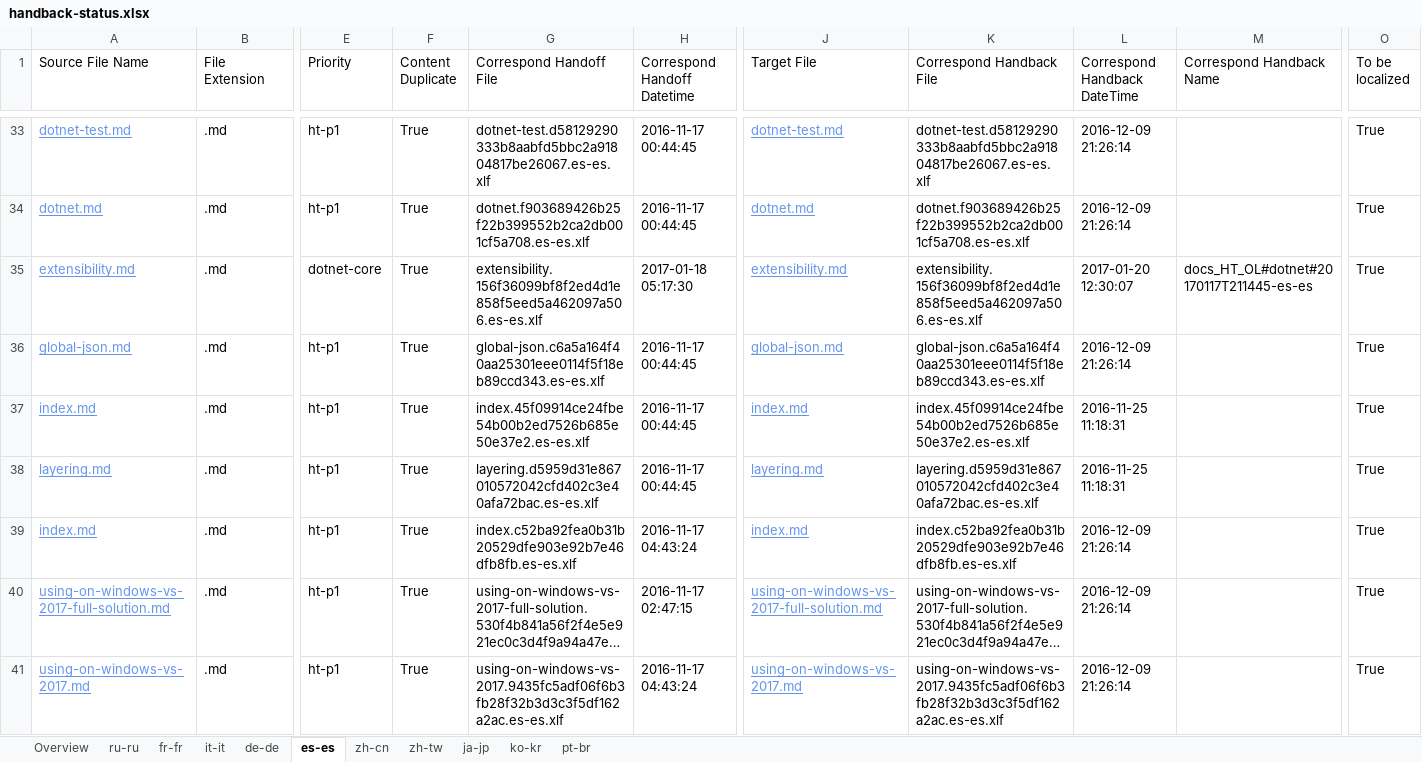
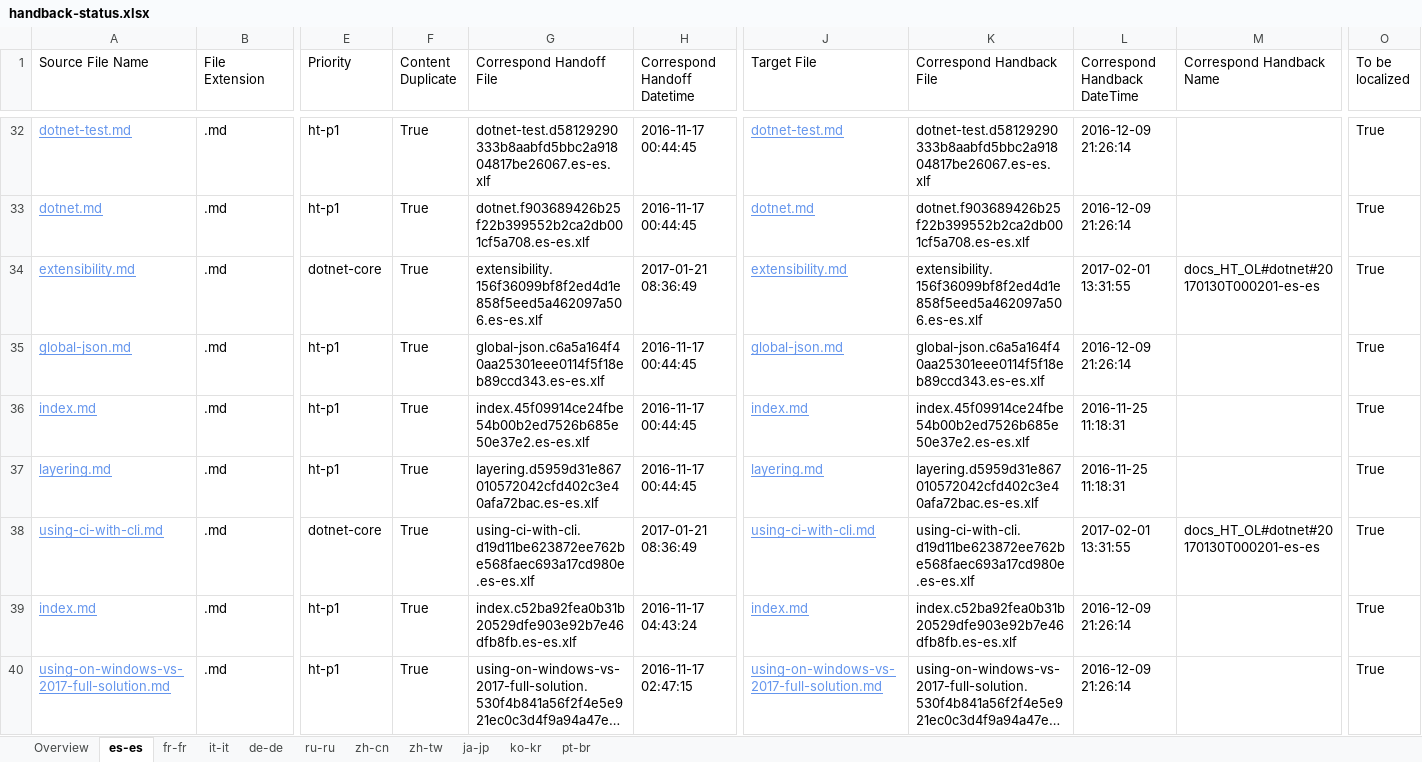
Before and after one commit to openpublishoperation/docs.handback, an Excel workbook: ol-handback/dotnet/docs/master/handback-status.xlsx, sheet es-es, drawn as a sheet; only a part is shown, gaps mark what is left out; the shorter side is filled out with more unchanged rows; long unchanged cells end in …; values as stored, in another font and other column widths than the file's, no borders; table styles not drawn; addresses are those after the commit; rows hold the shown columns only; the diff covers the shown part only; the diff names each change by its address in the sheet, - before the commit and + after, or states it on an @@ line.

```diff
--- a/ol-handback/dotnet/docs/master/handback-status.xlsx (sheet es-es)
+++ b/ol-handback/dotnet/docs/master/handback-status.xlsx (sheet es-es)
@@ sheet tab order changed: Overview | es-es | fr-fr | it-it | de-de | ru-ru | zh-cn | zh-tw | ja-jp | ko-kr | pt-br @@
-H34 (Correspond Handoff Datetime): 2017-01-18 05:17:30
+H34 (Correspond Handoff Datetime): 2017-01-21 08:36:49
-L34 (Correspond Handback DateTime): 2017-01-20 12:30:07
+L34 (Correspond Handback DateTime): 2017-02-01 13:31:55
-M34 (Correspond Handback Name): docs_HT_OL#dotnet#20170117T211445-es-es
+M34 (Correspond Handback Name): docs_HT_OL#dotnet#20170130T000201-es-es
+row 38: using-ci-with-cli.md | .md | dotnet-core | True | using-ci-with-cli.d19d11be623872ee762be568faec693a17cd980e.es-es.xlf | 2017-01-21 08:36:49 | using-ci-with-cli.md | using-ci-with-cli.d19d11be623872ee762be568faec693a17cd980e.es-es.xlf | 2017-02-01 13:31:55 | docs_HT_OL#dotnet#20170130T000201-es-es | True
```
Also changed, not shown: 2 added rows, 2 removed rows and 47 edited cells elsewhere in this sheet, sheet Overview, ol-handback/dotnet/docs/master/localization-status.xlsx.
